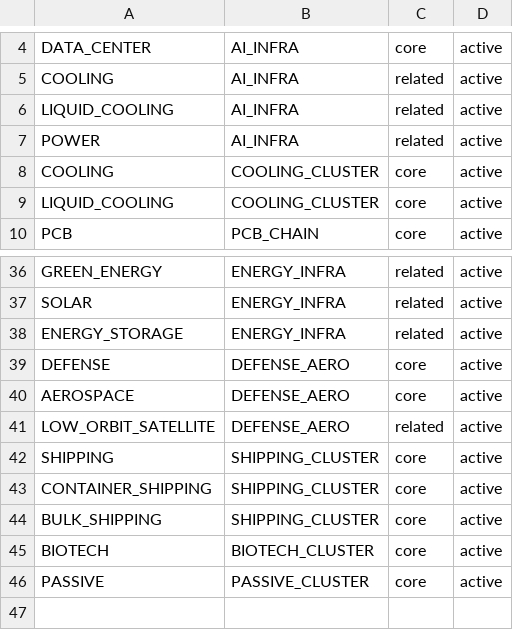
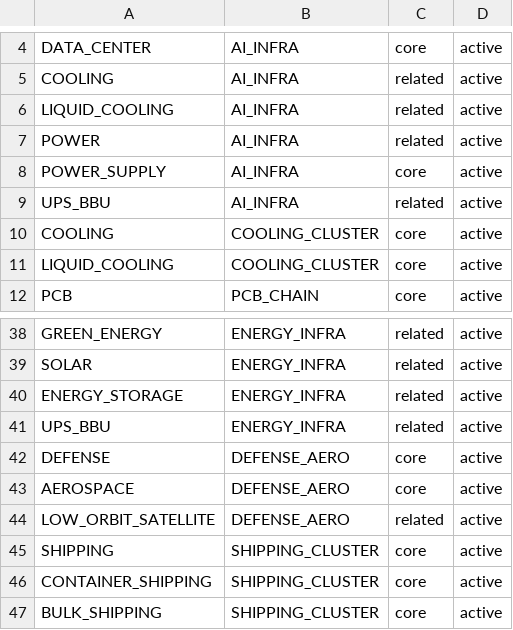
Before and after one commit to andryhappy0507-jpg/tw-stock-sector-radar, a CSV file: data/theme_group_map.csv, drawn as a sheet; only a part is shown, gaps mark what is left out; the shorter side is filled out with more unchanged rows; the diff names each change by its address in the sheet, - before the commit and + after, or states it on an @@ line.

Commit message:
theme: relate power supply and UPS themes to groups

```diff
--- a/data/theme_group_map.csv
+++ b/data/theme_group_map.csv
+row 8: POWER_SUPPLY | AI_INFRA | core | active
+row 9: UPS_BBU | AI_INFRA | related | active
+row 41: UPS_BBU | ENERGY_INFRA | related | active
```
